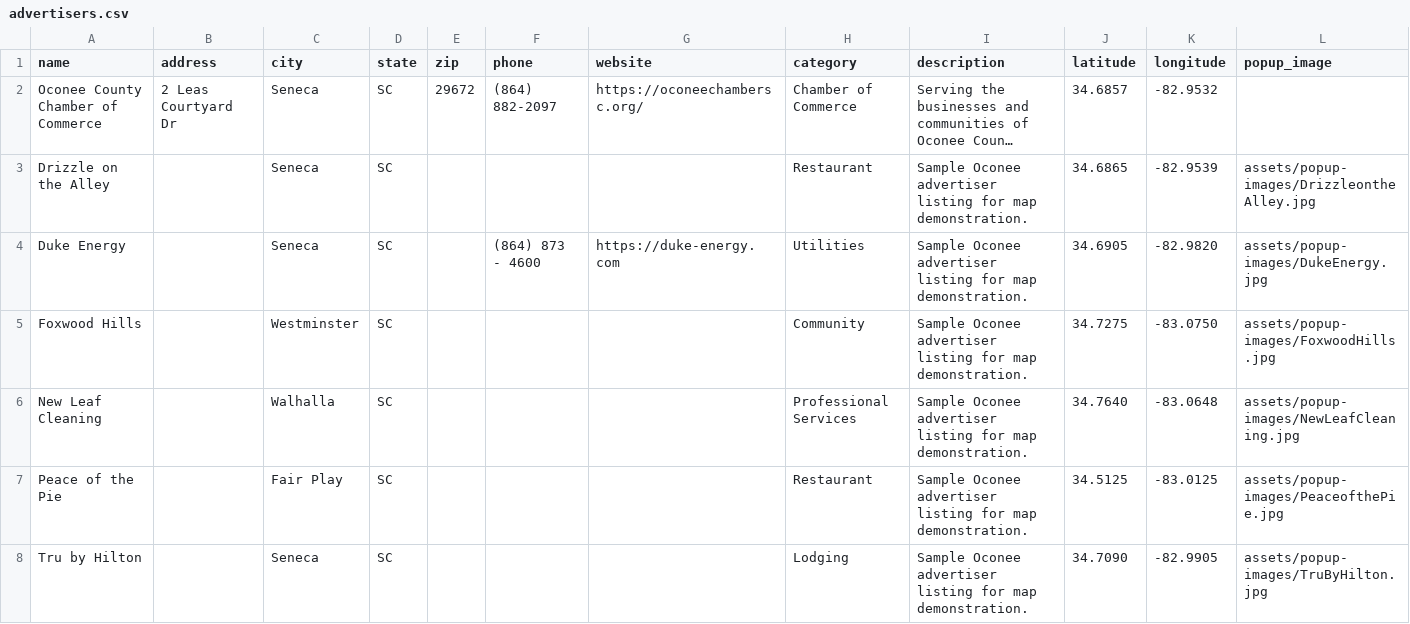
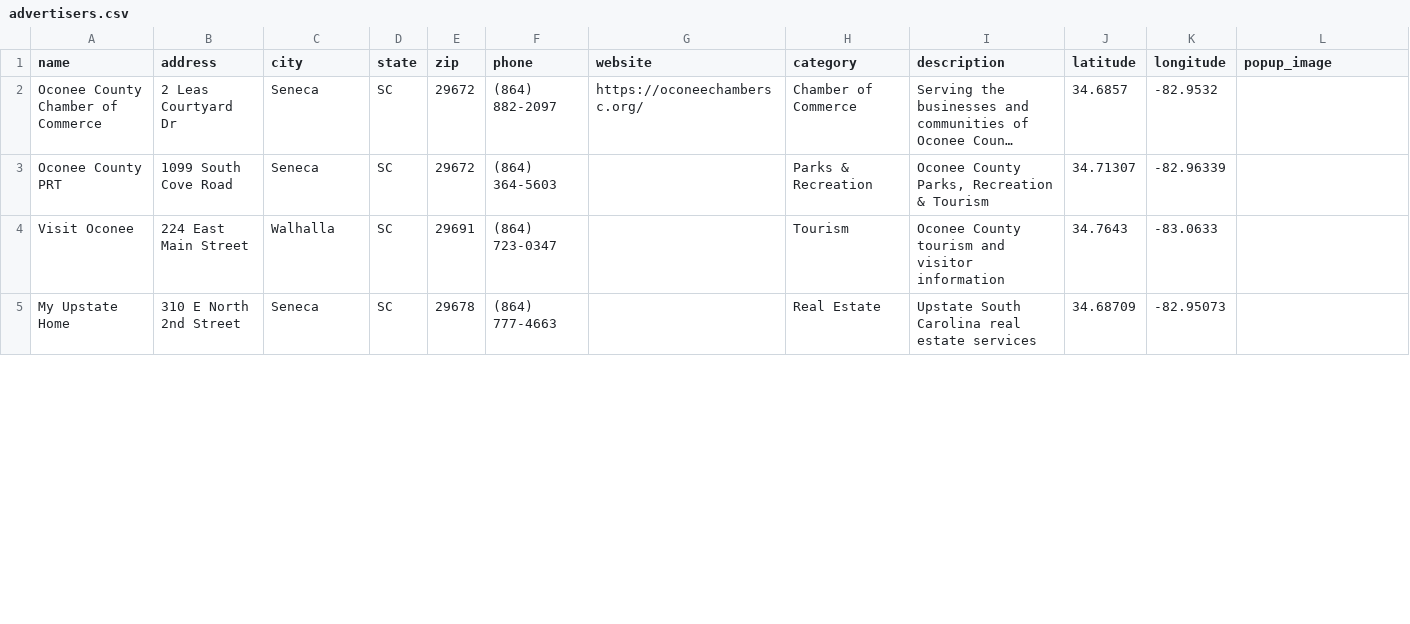
Before and after one commit to rdolphin10/oconeechambersc.dolphmap.com, a CSV file: data/advertisers.csv, drawn as a sheet; only a part is shown; long unchanged cells end in …; removed rows and columns are numbered as before the commit, all else as after; rows hold the shown columns only; the diff covers the shown part only; the diff names each change by its address in the sheet, - before the commit and + after, or states it on an @@ line.

```diff
--- a/data/advertisers.csv
+++ b/data/advertisers.csv
-row 3: Drizzle on the Alley |  | Seneca | SC |  |  |  | Restaurant | Sample Oconee advertiser listing for map demonstration. | 34.6865 | -82.9539 | assets/popup-images/DrizzleontheAlley.jpg
-row 4: Duke Energy |  | Seneca | SC |  | (864) 873 - 4600 | https://duke-energy.com | Utilities | Sample Oconee advertiser listing for map demonstration. | 34.6905 | -82.9820 | assets/popup-images/DukeEnergy.jpg
-row 5: Foxwood Hills |  | Westminster | SC |  |  |  | Community | Sample Oconee advertiser listing for map demonstration. | 34.7275 | -83.0750 | assets/popup-images/FoxwoodHills.jpg
-row 6: New Leaf Cleaning |  | Walhalla | SC |  |  |  | Professional Services | Sample Oconee advertiser listing for map demonstration. | 34.7640 | -83.0648 | assets/popup-images/NewLeafCleaning.jpg
-row 7: Peace of the Pie |  | Fair Play | SC |  |  |  | Restaurant | Sample Oconee advertiser listing for map demonstration. | 34.5125 | -83.0125 | assets/popup-images/PeaceofthePie.jpg
-row 8: Tru by Hilton |  | Seneca | SC |  |  |  | Lodging | Sample Oconee advertiser listing for map demonstration. | 34.7090 | -82.9905 | assets/popup-images/TruByHilton.jpg
+row 3: Oconee County PRT | 1099 South Cove Road | Seneca | SC | 29672 | (864) 364-5603 |  | Parks & Recreation | Oconee County Parks, Recreation & Tourism | 34.71307 | -82.96339
+row 4: Visit Oconee | 224 East Main Street | Walhalla | SC | 29691 | (864) 723-0347 |  | Tourism | Oconee County tourism and visitor information | 34.7643 | -83.0633
+row 5: My Upstate Home | 310 E North 2nd Street | Seneca | SC | 29678 | (864) 777-4663 |  | Real Estate | Upstate South Carolina real estate services | 34.68709 | -82.95073
```
Also changed, not shown: 9 added rows elsewhere in this file, 6 other files.
